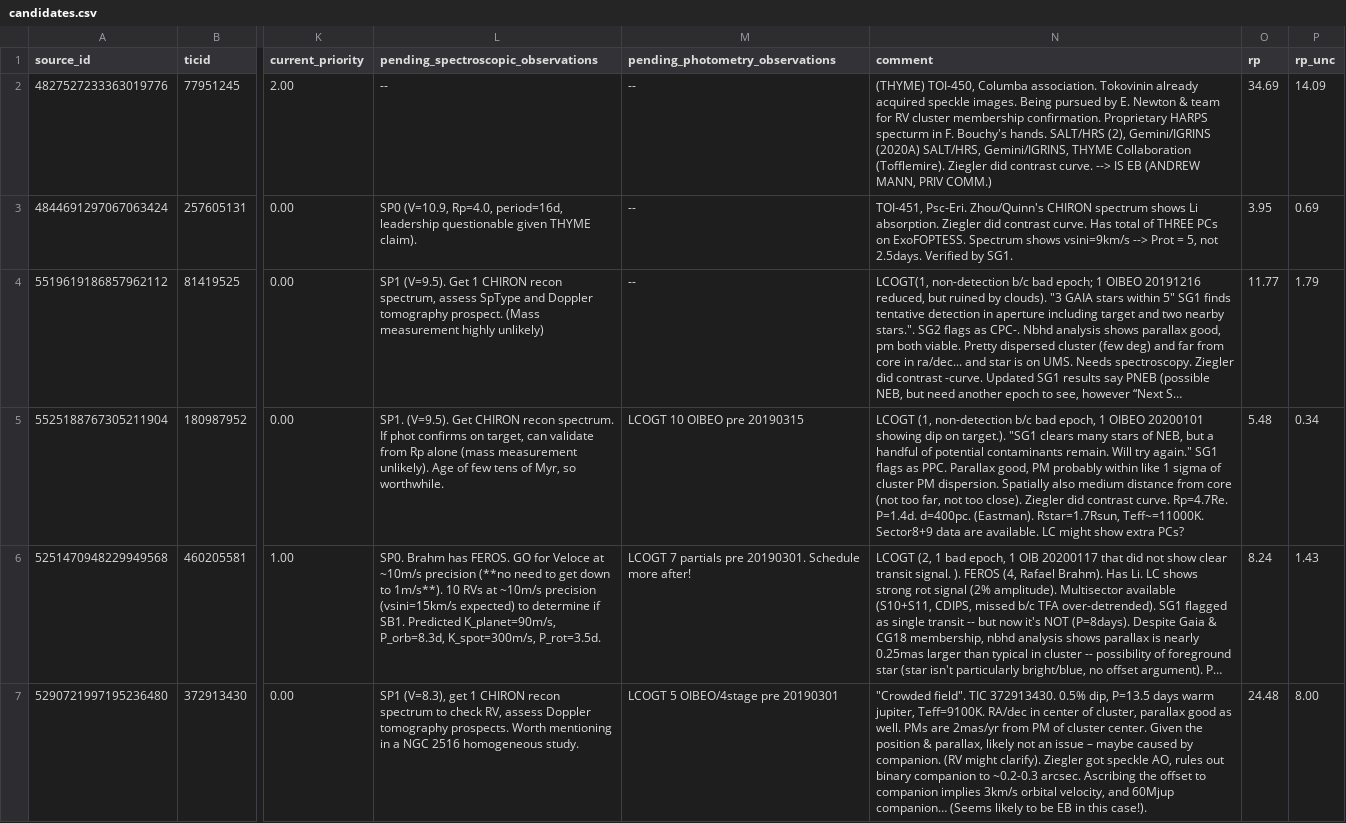
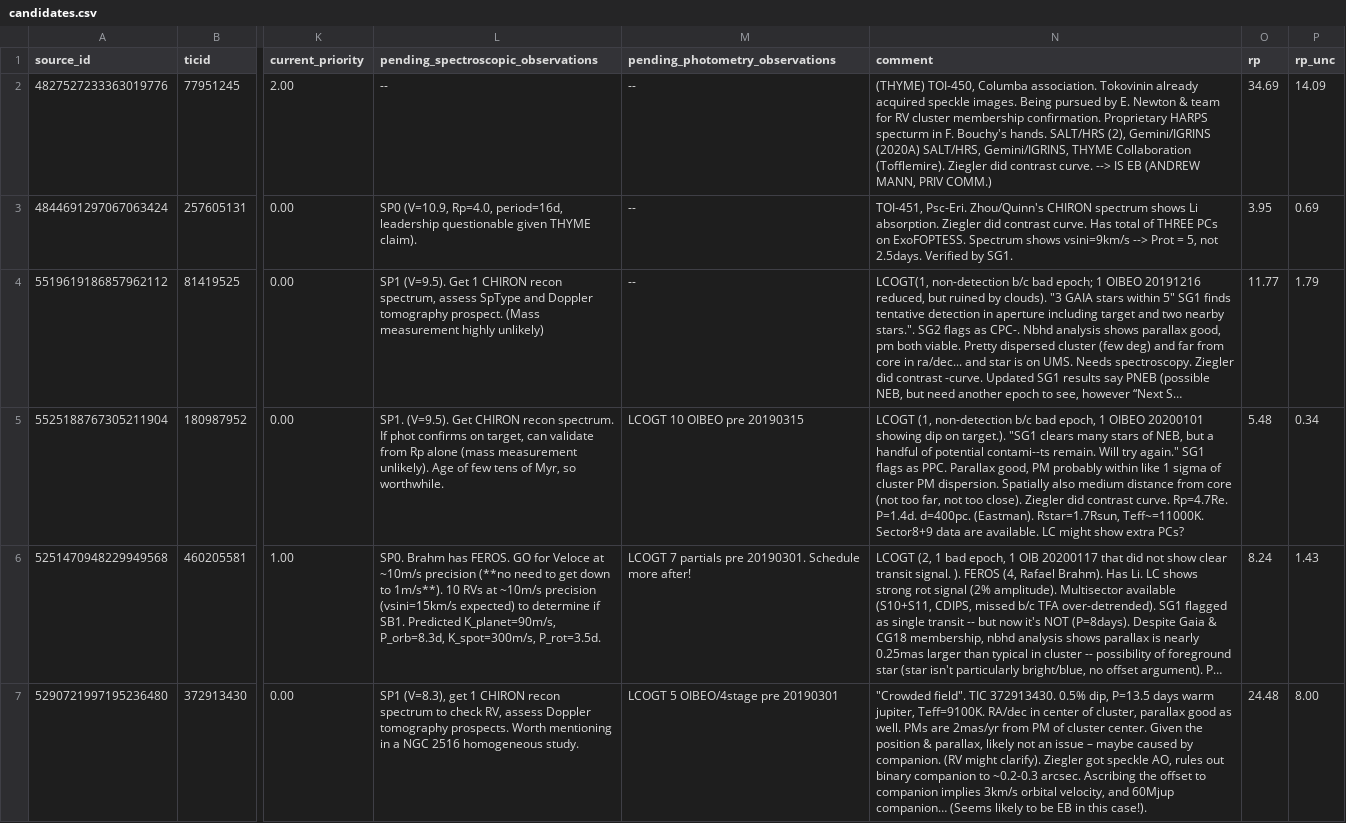
Before and after one commit to lgbouma/cdips_followup, a CSV file: data/candidate_database/candidates.csv, drawn as a sheet; only a part is shown, gaps mark what is left out; long unchanged cells end in …; the diff covers the shown part only; the diff names each change by its address in the sheet, - before the commit and + after, or states it on an @@ line.

```diff
--- a/data/candidate_database/candidates.csv
+++ b/data/candidate_database/candidates.csv
-N5 (comment): …of potential contaminants remain. Will…
+N5 (comment): …of potential contami--ts remain. Will…
```
Also changed, not shown: 1 added row and 2 edited cells elsewhere in this file, 1 other file.
